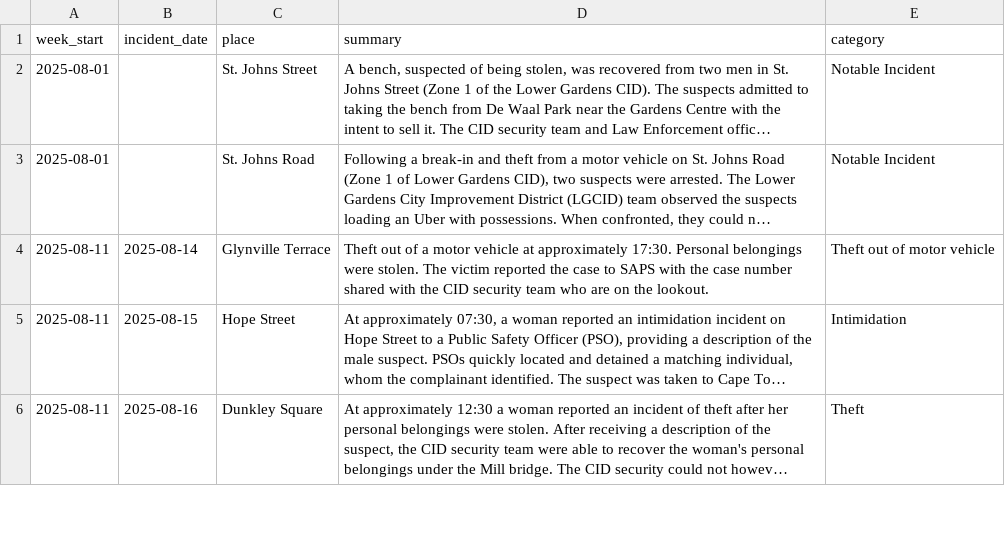
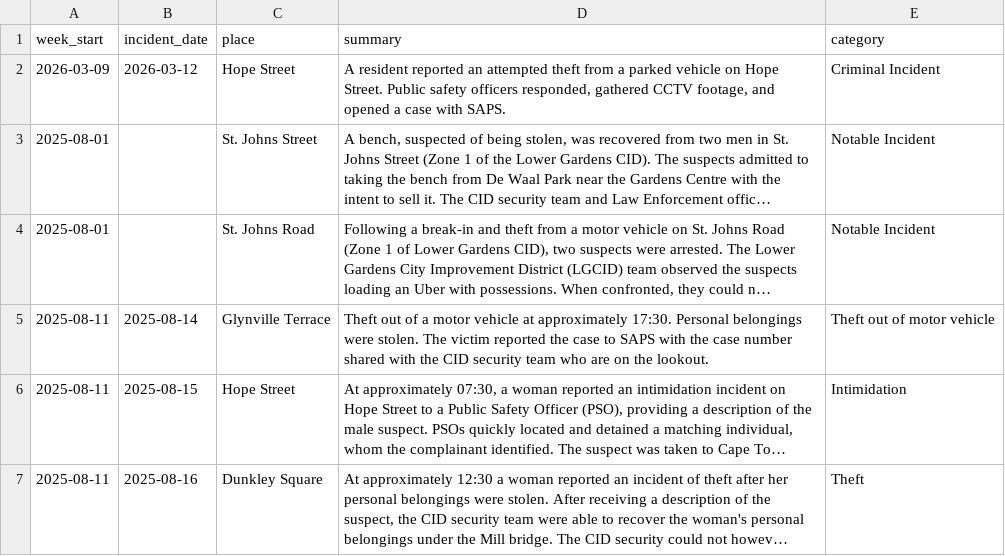
Before and after one commit to lgcid/cid-dashboard, a CSV file: data/csv/incidents.csv, drawn as a sheet; only a part is shown; long unchanged cells end in …; the diff names each change by its address in the sheet, - before the commit and + after, or states it on an @@ line.

Commit message:
Add preview week query support

```diff
--- a/data/csv/incidents.csv
+++ b/data/csv/incidents.csv
+row 2: 2026-03-09 | 2026-03-12 | Hope Street | A resident reported an attempted theft from a parked vehicle on Hope Street. Public safety officers responded, gathered CCTV footage, and opened a case with SAPS. | Criminal Incident
```
Also changed, not shown: data/csv/sections/cleaning.csv, data/csv/sections/parks.csv, 13 other files.
